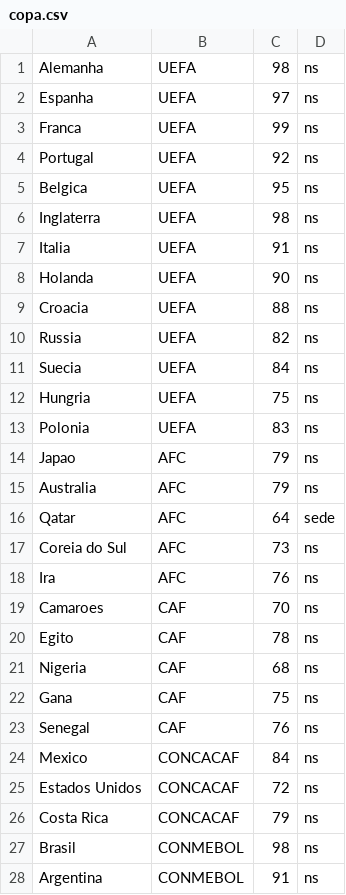
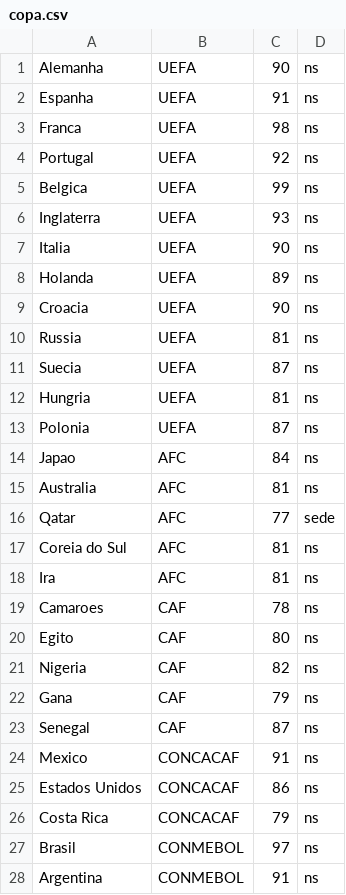
Before and after one commit to Gustavo-A-Costa/Projeto-Copa, a CSV file: copa.csv, drawn as a sheet; only a part is shown; the diff covers the shown part only.

Commit message:
Implementação do sistema de níveis FIFA
Agora, os níveis são baseados no ranking da FIFA. Após simular mais de 360000 resultados e cerca de 5000 copas, cheguei à conclusão de que fazer essa conversão torna as simulações um tanto mais realistas

```diff
--- a/copa.csv
+++ b/copa.csv
@@ -1,28 +1,28 @@
-Alemanha, UEFA, 98, ns
-Espanha, UEFA, 97, ns
-Franca, UEFA, 99, ns
+Alemanha, UEFA, 90, ns
+Espanha, UEFA, 91, ns
+Franca, UEFA, 98, ns
 Portugal, UEFA, 92, ns
-Belgica, UEFA, 95, ns
-Inglaterra, UEFA, 98, ns
-Italia, UEFA, 91, ns
-Holanda, UEFA, 90, ns
-Croacia, UEFA, 88, ns
-Russia, UEFA, 82, ns
-Suecia, UEFA, 84, ns
-Hungria, UEFA, 75, ns
-Polonia, UEFA, 83, ns
-Japao, AFC, 79, ns
-Australia, AFC, 79, ns
-Qatar, AFC, 64, sede
-Coreia do Sul, AFC, 73, ns
-Ira, AFC, 76, ns
-Camaroes, CAF, 70, ns
-Egito, CAF, 78, ns
-Nigeria, CAF, 68, ns
-Gana, CAF, 75, ns
-Senegal, CAF, 76, ns
-Mexico, CONCACAF, 84, ns
-Estados Unidos, CONCACAF, 72, ns
+Belgica, UEFA, 99, ns
+Inglaterra, UEFA, 93, ns
+Italia, UEFA, 90, ns
+Holanda, UEFA, 89, ns
+Croacia, UEFA, 90, ns
+Russia, UEFA, 81, ns
+Suecia, UEFA, 87, ns
+Hungria, UEFA, 81, ns
+Polonia, UEFA, 87, ns
+Japao, AFC, 84, ns
+Australia, AFC, 81, ns
+Qatar, AFC, 77, sede
+Coreia do Sul, AFC, 81, ns
+Ira, AFC, 81, ns
+Camaroes, CAF, 78, ns
+Egito, CAF, 80, ns
+Nigeria, CAF, 82, ns
+Gana, CAF, 79, ns
+Senegal, CAF, 87, ns
+Mexico, CONCACAF, 91, ns
+Estados Unidos, CONCACAF, 86, ns
 Costa Rica, CONCACAF, 79, ns
-Brasil, CONMEBOL, 98, ns
+Brasil, CONMEBOL, 97, ns
 Argentina, CONMEBOL, 91, ns
```
Also changed, not shown: 4 edited cells elsewhere in this file.
